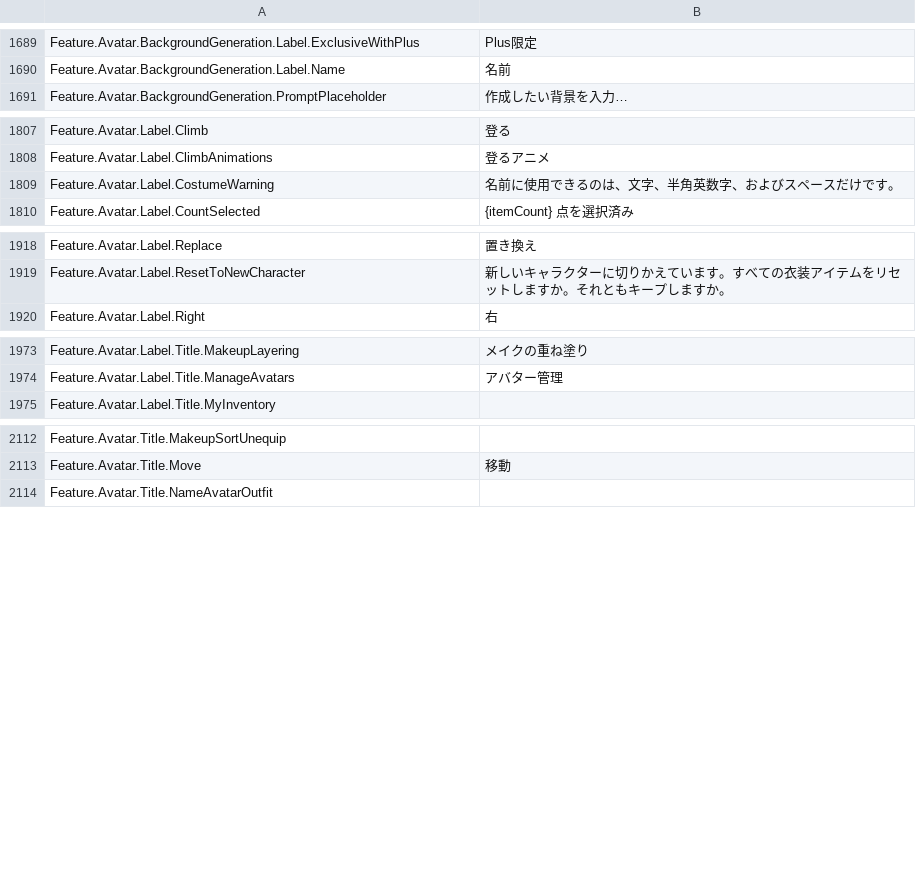
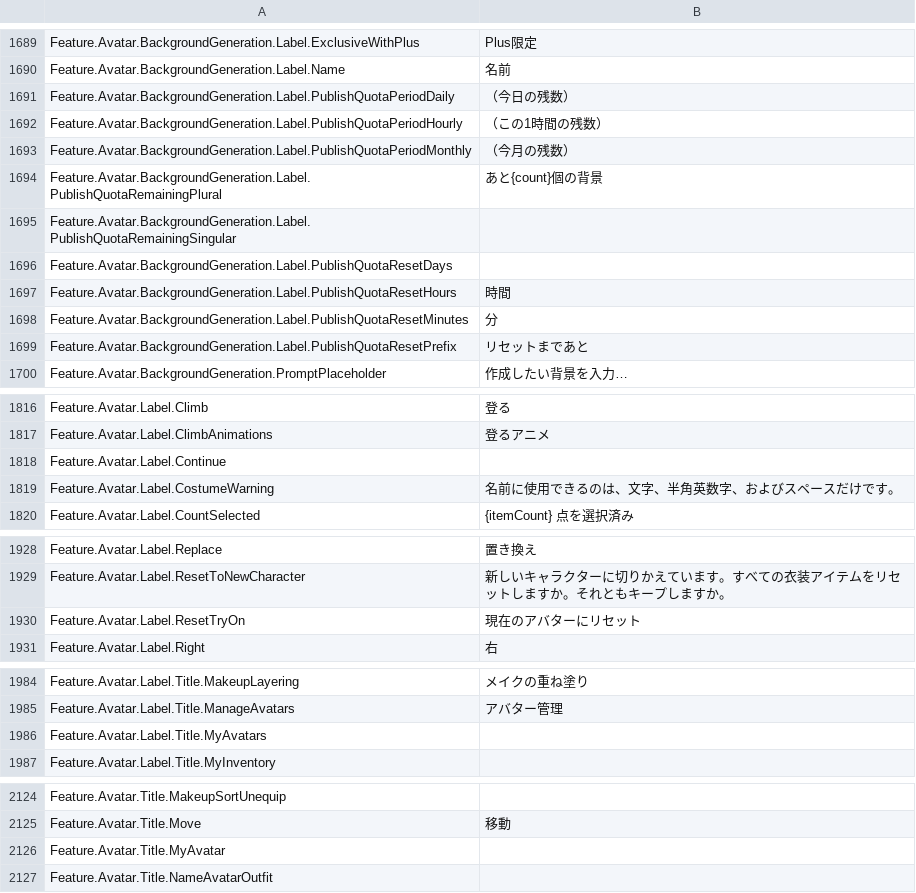
Before and after one commit to EliCauvert/Roblox-Datamining, a CSV file: UniversalApp/Locales/Common/ja-jp.csv, drawn as a sheet; only a part is shown, gaps mark what is left out.

```diff
--- a/UniversalApp/Locales/Common/ja-jp.csv
+++ b/UniversalApp/Locales/Common/ja-jp.csv
@@ -1711,2 +1711,11 @@ Feature.Avatar.BackgroundGeneration.Label.ExclusiveWithPlus,Plus限定
 Feature.Avatar.BackgroundGeneration.Label.Name,名前
+Feature.Avatar.BackgroundGeneration.Label.PublishQuotaPeriodDaily,（今日の残数）
+Feature.Avatar.BackgroundGeneration.Label.PublishQuotaPeriodHourly,（この1時間の残数）
+Feature.Avatar.BackgroundGeneration.Label.PublishQuotaPeriodMonthly,（今月の残数）
+Feature.Avatar.BackgroundGeneration.Label.PublishQuotaRemainingPlural,あと{count}個の背景
+Feature.Avatar.BackgroundGeneration.Label.PublishQuotaRemainingSingular,
+Feature.Avatar.BackgroundGeneration.Label.PublishQuotaResetDays,
+Feature.Avatar.BackgroundGeneration.Label.PublishQuotaResetHours,時間
+Feature.Avatar.BackgroundGeneration.Label.PublishQuotaResetMinutes,分
+Feature.Avatar.BackgroundGeneration.Label.PublishQuotaResetPrefix,リセットまであと
 Feature.Avatar.BackgroundGeneration.PromptPlaceholder,作成したい背景を入力…
@@ -1829,2 +1838,3 @@ Feature.Avatar.Label.Climb,登る
 Feature.Avatar.Label.ClimbAnimations,登るアニメ
+Feature.Avatar.Label.Continue,
 Feature.Avatar.Label.CostumeWarning,名前に使用できるのは、文字、半角英数字、およびスペースだけです。
@@ -1940,2 +1950,3 @@ Feature.Avatar.Label.Replace,置き換え
 Feature.Avatar.Label.ResetToNewCharacter,新しいキャラクターに切りかえています。すべての衣装アイテムをリセットしますか。それともキープしますか。
+Feature.Avatar.Label.ResetTryOn,現在のアバターにリセット
 Feature.Avatar.Label.Right,右
@@ -1995,2 +2006,3 @@ Feature.Avatar.Label.Title.MakeupLayering,メイクの重ね塗り
 Feature.Avatar.Label.Title.ManageAvatars,アバター管理
+Feature.Avatar.Label.Title.MyAvatars,
 Feature.Avatar.Label.Title.MyInventory,
@@ -2134,2 +2146,3 @@ Feature.Avatar.Title.MakeupSortUnequip,
 Feature.Avatar.Title.Move,移動
+Feature.Avatar.Title.MyAvatar,
 Feature.Avatar.Title.NameAvatarOutfit,
```
Also changed, not shown: UniversalApp/Locales/Common/de-de.csv, UniversalApp/Locales/Common/it-it.csv, 10 other files.
